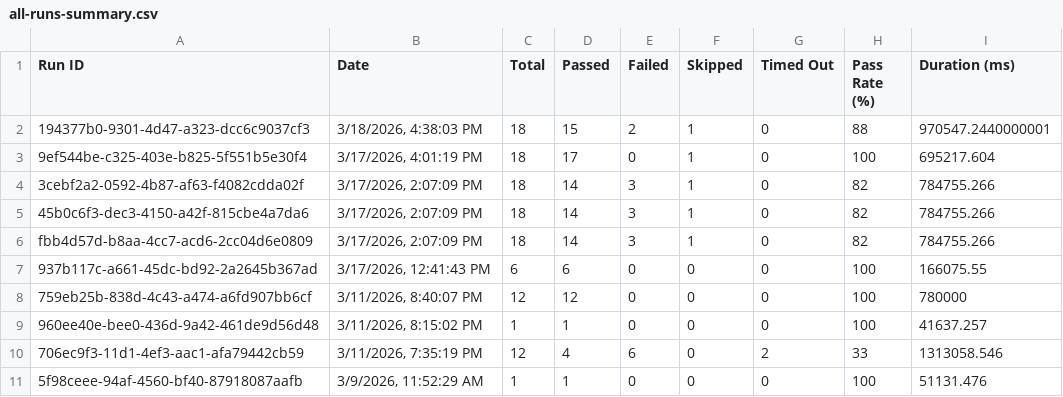
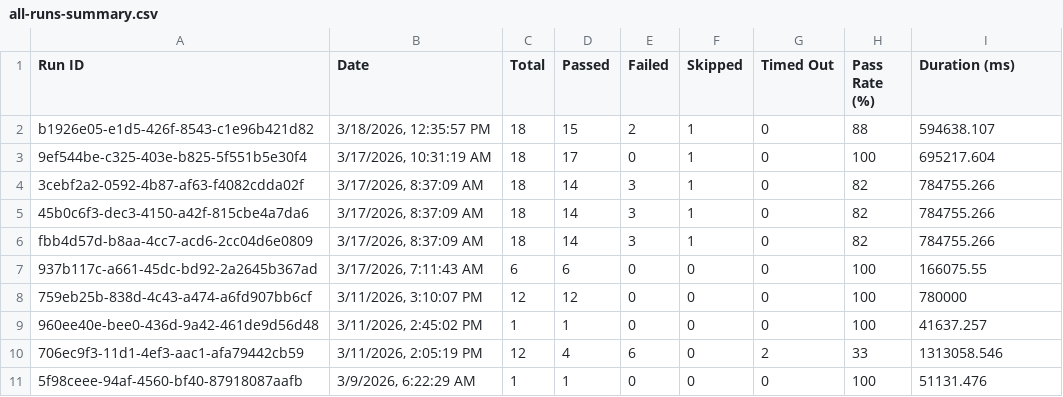
Before and after one commit to saira-uwc/asksam-playwright-reports, a CSV file: exports/all-runs-summary.csv, drawn as a sheet.

```diff
--- a/exports/all-runs-summary.csv
+++ b/exports/all-runs-summary.csv
@@ -1,11 +1,11 @@
 Run ID,Date,Total,Passed,Failed,Skipped,Timed Out,Pass Rate (%),Duration (ms)
-"194377b0-9301-4d47-a323-dcc6c9037cf3","3/18/2026, 4:38:03 PM",18,15,2,1,0,88,970547.2440000001
-"9ef544be-c325-403e-b825-5f551b5e30f4","3/17/2026, 4:01:19 PM",18,17,0,1,0,100,695217.604
-"3cebf2a2-0592-4b87-af63-f4082cdda02f","3/17/2026, 2:07:09 PM",18,14,3,1,0,82,784755.266
-"45b0c6f3-dec3-4150-a42f-815cbe4a7da6","3/17/2026, 2:07:09 PM",18,14,3,1,0,82,784755.266
-"fbb4d57d-b8aa-4cc7-acd6-2cc04d6e0809","3/17/2026, 2:07:09 PM",18,14,3,1,0,82,784755.266
-"937b117c-a661-45dc-bd92-2a2645b367ad","3/17/2026, 12:41:43 PM",6,6,0,0,0,100,166075.55
-"759eb25b-838d-4c43-a474-a6fd907bb6cf","3/11/2026, 8:40:07 PM",12,12,0,0,0,100,780000
-"960ee40e-bee0-436d-9a42-461de9d56d48","3/11/2026, 8:15:02 PM",1,1,0,0,0,100,41637.257
-"706ec9f3-11d1-4ef3-aac1-afa79442cb59","3/11/2026, 7:35:19 PM",12,4,6,0,2,33,1313058.546
-"5f98ceee-94af-4560-bf40-87918087aafb","3/9/2026, 11:52:29 AM",1,1,0,0,0,100,51131.476
+"b1926e05-e1d5-426f-8543-c1e96b421d82","3/18/2026, 12:35:57 PM",18,15,2,1,0,88,594638.107
+"9ef544be-c325-403e-b825-5f551b5e30f4","3/17/2026, 10:31:19 AM",18,17,0,1,0,100,695217.604
+"3cebf2a2-0592-4b87-af63-f4082cdda02f","3/17/2026, 8:37:09 AM",18,14,3,1,0,82,784755.266
+"45b0c6f3-dec3-4150-a42f-815cbe4a7da6","3/17/2026, 8:37:09 AM",18,14,3,1,0,82,784755.266
+"fbb4d57d-b8aa-4cc7-acd6-2cc04d6e0809","3/17/2026, 8:37:09 AM",18,14,3,1,0,82,784755.266
+"937b117c-a661-45dc-bd92-2a2645b367ad","3/17/2026, 7:11:43 AM",6,6,0,0,0,100,166075.55
+"759eb25b-838d-4c43-a474-a6fd907bb6cf","3/11/2026, 3:10:07 PM",12,12,0,0,0,100,780000
+"960ee40e-bee0-436d-9a42-461de9d56d48","3/11/2026, 2:45:02 PM",1,1,0,0,0,100,41637.257
+"706ec9f3-11d1-4ef3-aac1-afa79442cb59","3/11/2026, 2:05:19 PM",12,4,6,0,2,33,1313058.546
+"5f98ceee-94af-4560-bf40-87918087aafb","3/9/2026, 6:22:29 AM",1,1,0,0,0,100,51131.476
```
Also changed, not shown: exports/current-run.csv, 11 other files.
